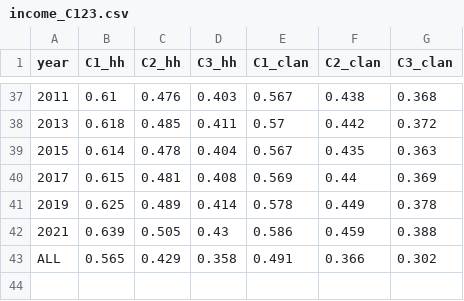
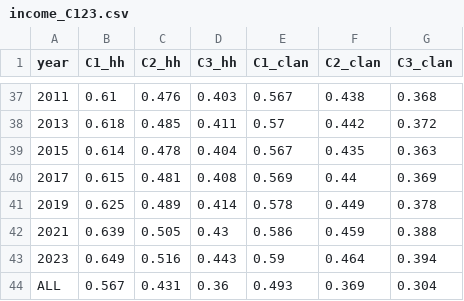
Before and after one commit to aebuechele29/clan_study, a CSV file: 8_nuclear_family/output/income_C123.csv, drawn as a sheet; only a part is shown, gaps mark what is left out.

```diff
--- a/8_nuclear_family/output/income_C123.csv
+++ b/8_nuclear_family/output/income_C123.csv
@@ -42,2 +42,3 @@ year,C1_hh,C2_hh,C3_hh,C1_clan,C2_clan,C3_clan
 2021,0.639,0.505,0.43,0.586,0.459,0.388
-ALL,0.565,0.429,0.358,0.491,0.366,0.302
+2023,0.649,0.516,0.443,0.59,0.464,0.394
+ALL,0.567,0.431,0.36,0.493,0.369,0.304
```
Also changed, not shown: 10_appendix/output/appendix_e/income.csv, 10_appendix/output/appendix_f/income.csv, 43 other files.
